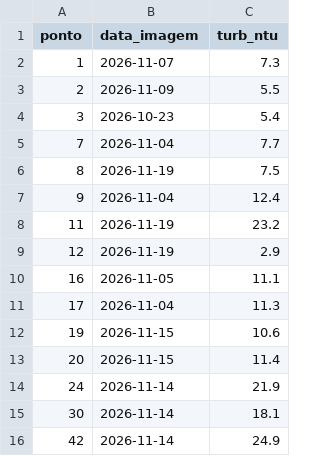
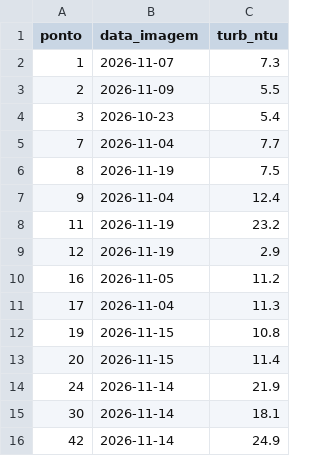
Before and after one commit to ValentineMaria/Turbidez_Tocantins, a CSV file: dados/historico_app.csv, drawn as a sheet; only a part is shown.

```diff
--- a/dados/historico_app.csv
+++ b/dados/historico_app.csv
@@ -9,5 +9,5 @@ ponto,data_imagem,turb_ntu
 12,2026-11-19,2.9
-16,2026-11-05,11.1
+16,2026-11-05,11.2
 17,2026-11-04,11.3
-19,2026-11-15,10.6
+19,2026-11-15,10.8
 20,2026-11-15,11.4
```
Also changed, not shown: 4 other files.
